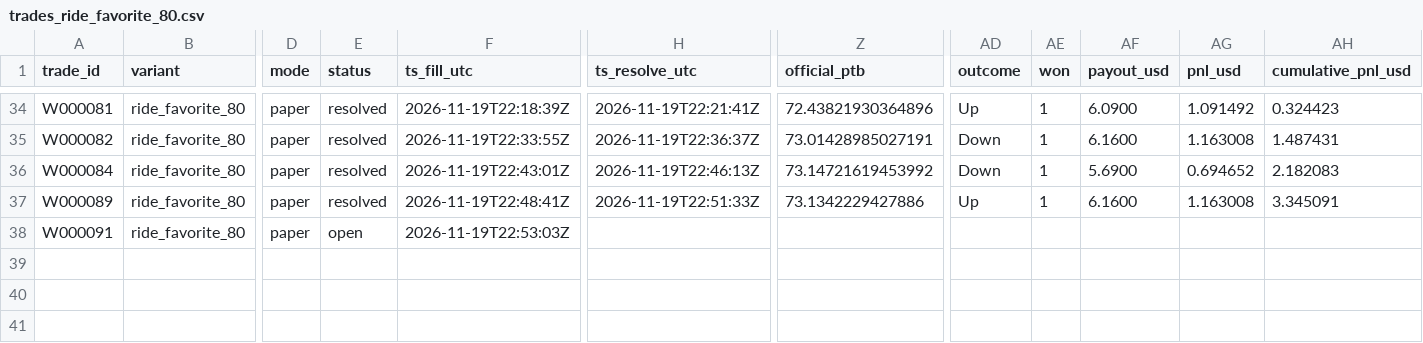
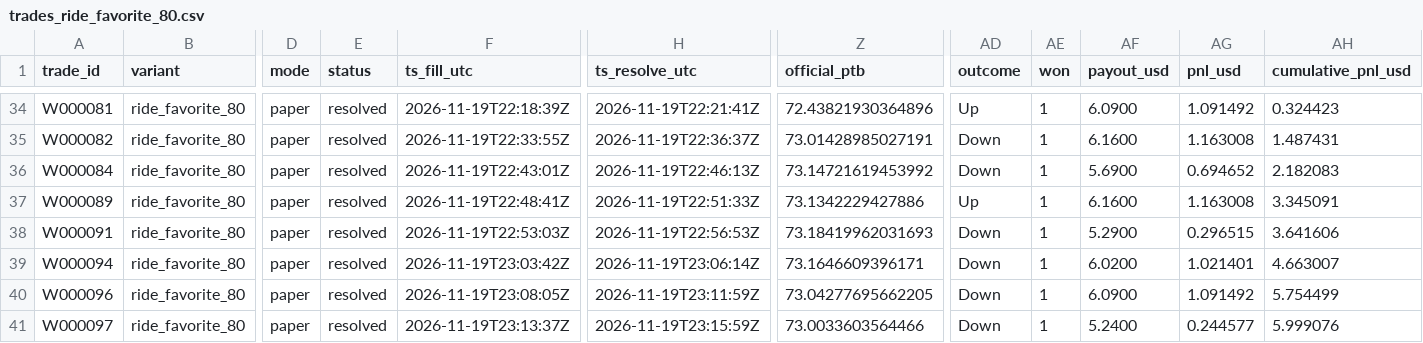
Before and after one commit to michaeldeuchar-dotcom/sol-paper-bot, a CSV file: data/week1/trades_ride_favorite_80.csv, drawn as a sheet; only a part is shown, gaps mark what is left out; rows hold the shown columns only; the diff names each change by its address in the sheet, - before the commit and + after, or states it on an @@ line.

```diff
--- a/data/week1/trades_ride_favorite_80.csv
+++ b/data/week1/trades_ride_favorite_80.csv
-E38 (status): open
+E38 (status): resolved
-H38 (ts_resolve_utc): (empty)
+H38 (ts_resolve_utc): 2026-11-19T22:56:53Z
-Z38 (official_ptb): (empty)
+Z38 (official_ptb): 73.18419962031693
-AD38 (outcome): (empty)
+AD38 (outcome): Down
-AE38 (won): (empty)
+AE38 (won): 1
-AF38 (payout_usd): (empty)
+AF38 (payout_usd): 5.2900
-AG38 (pnl_usd): (empty)
+AG38 (pnl_usd): 0.296515
-AH38 (cumulative_pnl_usd): (empty)
+AH38 (cumulative_pnl_usd): 3.641606
+row 39: W000094 | ride_favorite_80 | paper | resolved | 2026-11-19T23:03:42Z | 2026-11-19T23:06:14Z | 73.1646609396171 | Down | 1 | 6.0200 | 1.021401 | 4.663007
+row 40: W000096 | ride_favorite_80 | paper | resolved | 2026-11-19T23:08:05Z | 2026-11-19T23:11:59Z | 73.04277695662205 | Down | 1 | 6.0900 | 1.091492 | 5.754499
+row 41: W000097 | ride_favorite_80 | paper | resolved | 2026-11-19T23:13:37Z | 2026-11-19T23:15:59Z | 73.0033603564466 | Down | 1 | 5.2400 | 0.244577 | 5.999076
```
Also changed, not shown: data/week1/decisions_tail.csv, data/week1/trades_control.csv, 5 other files.
